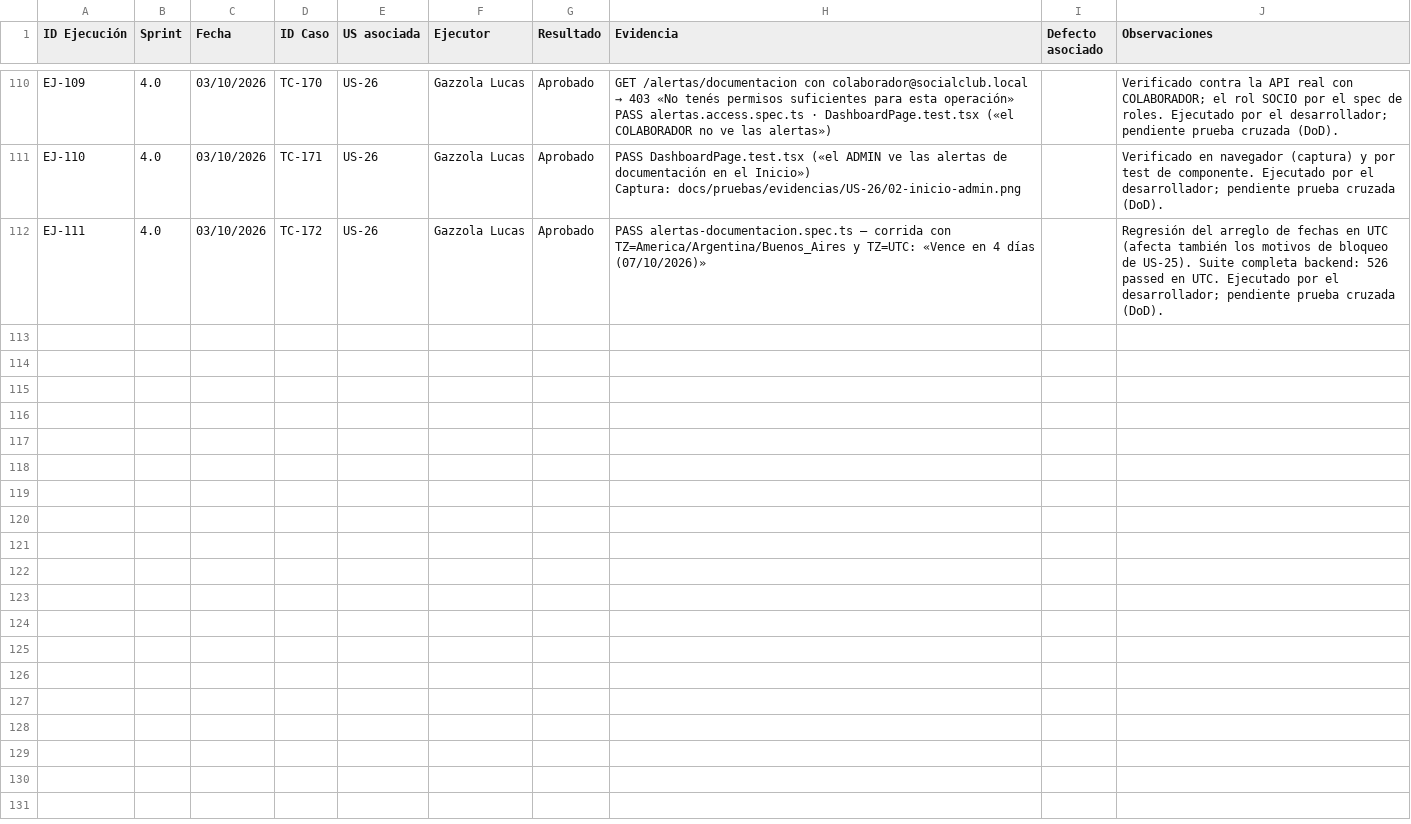
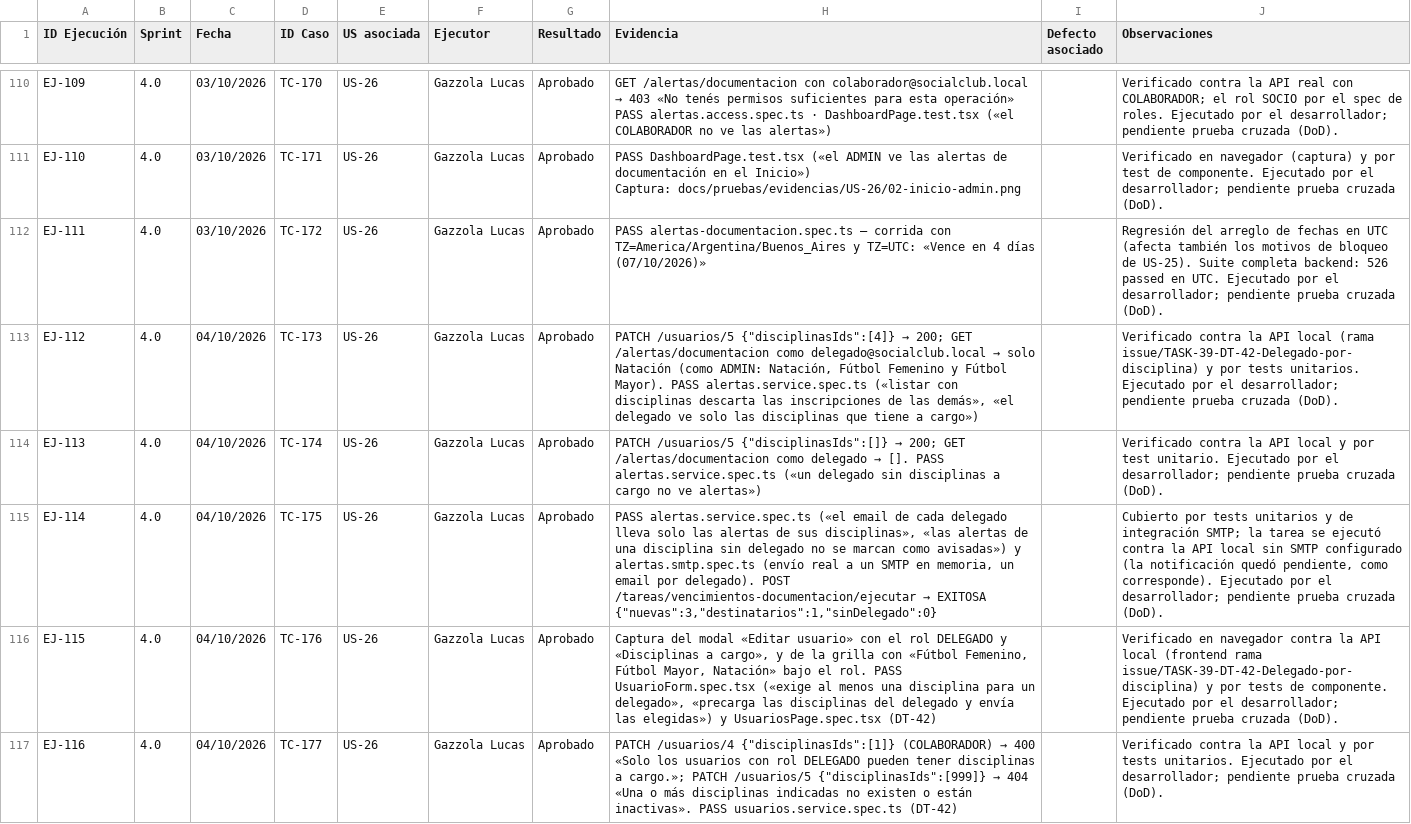
Before and after one commit to lucasgazzola/socialclub-backend, a CSV file: docs/pruebas/ejecucion.csv, drawn as a sheet; only a part is shown, gaps mark what is left out; the diff covers the shown part only; the diff names each change by its address in the sheet, - before the commit and + after, or states it on an @@ line.

Commit message:
docs[DT-25/26/41/42]: cierre de las cuatro deudas en deuda técnica, plan de testing, casos y evidencia
Casos TC-173 a TC-179 (US-26 y US-21) y ejecuciones EJ-112 a EJ-120, incluida una nueva de TC-024 y TC-074 a nivel base. Registra DT-44 (corrimiento de un mes en la deuda deportiva por fechas a las 00:00 UTC). TSV para Drive regenerados.

```diff
--- a/docs/pruebas/ejecucion.csv
+++ b/docs/pruebas/ejecucion.csv
+row 113: EJ-112 | 4.0 | 04/10/2026 | TC-173 | US-26 | Gazzola Lucas | Aprobado | PATCH /usuarios/5 {"disciplinasIds":[4]} → 200; GET /alertas/documentacion como delegado@socialclub.local → solo Natación (como ADMIN: Natación, Fútbol Femenino y Fútbol Mayor). PASS alertas.service.spec.ts («listar con disciplinas descarta las inscripciones de las demás», «el delegado ve solo las disciplinas que tiene a cargo») |  | Verificado contra la API local (rama issue/TASK-39-DT-42-Delegado-por-disciplina) y por tests unitarios. Ejecutado por el desarrollador; pendiente prueba cruzada (DoD).
+row 114: EJ-113 | 4.0 | 04/10/2026 | TC-174 | US-26 | Gazzola Lucas | Aprobado | PATCH /usuarios/5 {"disciplinasIds":[]} → 200; GET /alertas/documentacion como delegado → []. PASS alertas.service.spec.ts («un delegado sin disciplinas a cargo no ve alertas») |  | Verificado contra la API local y por test unitario. Ejecutado por el desarrollador; pendiente prueba cruzada (DoD).
+row 115: EJ-114 | 4.0 | 04/10/2026 | TC-175 | US-26 | Gazzola Lucas | Aprobado | PASS alertas.service.spec.ts («el email de cada delegado lleva solo las alertas de sus disciplinas», «las alertas de una disciplina sin delegado no se marcan como avisadas») y alertas.smtp.spec.ts (envío real a un SMTP en memoria, un email por delegado). POST /tareas/vencimientos-documentacion/ejecutar → EXITOSA {"nuevas":3,"destinatarios":1,"sinDelegado":0} |  | Cubierto por tests unitarios y de integración SMTP; la tarea se ejecutó contra la API local sin SMTP configurado (la notificación quedó pendiente, como corresponde). Ejecutado por el desarrollador; pendiente prueba cruzada (DoD).
+row 116: EJ-115 | 4.0 | 04/10/2026 | TC-176 | US-26 | Gazzola Lucas | Aprobado | Captura del modal «Editar usuario» con el rol DELEGADO y «Disciplinas a cargo», y de la grilla con «Fútbol Femenino, Fútbol Mayor, Natación» bajo el rol. PASS UsuarioForm.spec.tsx («exige al menos una disciplina para un delegado», «precarga las disciplinas del delegado y envía las elegidas») y UsuariosPage.spec.tsx (DT-42) |  | Verificado en navegador contra la API local (frontend rama issue/TASK-39-DT-42-Delegado-por-disciplina) y por tests de componente. Ejecutado por el desarrollador; pendiente prueba cruzada (DoD).
+row 117: EJ-116 | 4.0 | 04/10/2026 | TC-177 | US-26 | Gazzola Lucas | Aprobado | PATCH /usuarios/4 {"disciplinasIds":[1]} (COLABORADOR) → 400 «Solo los usuarios con rol DELEGADO pueden tener disciplinas a cargo.»; PATCH /usuarios/5 {"disciplinasIds":[999]} → 404 «Una o más disciplinas indicadas no existen o están inactivas». PASS usuarios.service.spec.ts (DT-42) |  | Verificado contra la API local y por tests unitarios. Ejecutado por el desarrollador; pendiente prueba cruzada (DoD).
```
Also changed, not shown: 4 added rows elsewhere in this file, docs/pruebas/casos-prueba.csv, docs/pruebas/para-pegar/ejecucion.tsv, 9 other files.
